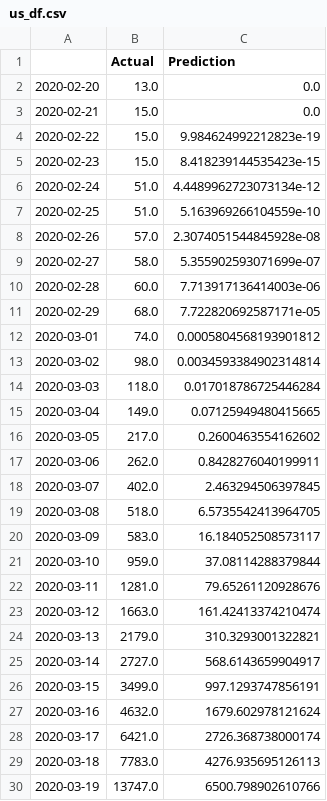
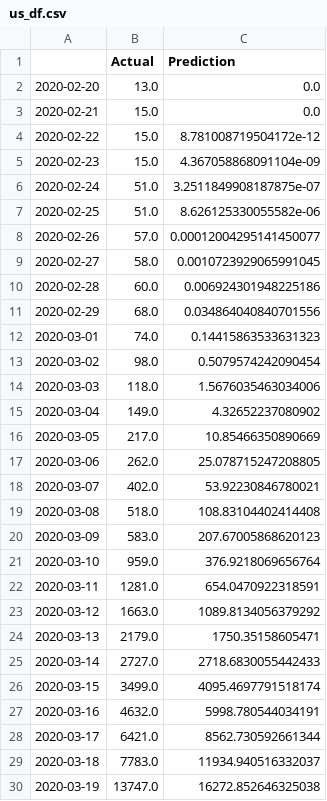
Before and after one commit to bosulliv/covid, a CSV file: data/raw/us_df.csv, drawn as a sheet; only a part is shown; the diff covers the shown part only.

```diff
--- a/data/raw/us_df.csv
+++ b/data/raw/us_df.csv
@@ -3,28 +3,28 @@
 2020-02-21,15.0,0.0
-2020-02-22,15.0,9.984624992212823e-19
-2020-02-23,15.0,8.418239144535423e-15
-2020-02-24,51.0,4.4489962723073134e-12
-2020-02-25,51.0,5.163969266104559e-10
-2020-02-26,57.0,2.3074051544845928e-08
-2020-02-27,58.0,5.355902593071699e-07
-2020-02-28,60.0,7.713917136414003e-06
-2020-02-29,68.0,7.722820692587171e-05
-2020-03-01,74.0,0.0005804568193901812
-2020-03-02,98.0,0.0034593384902314814
-2020-03-03,118.0,0.017018786725446284
-2020-03-04,149.0,0.07125949480415665
-2020-03-05,217.0,0.2600463554162602
-2020-03-06,262.0,0.8428276040199911
-2020-03-07,402.0,2.463294506397845
-2020-03-08,518.0,6.5735542413964705
-2020-03-09,583.0,16.184052508573117
-2020-03-10,959.0,37.08114288379844
-2020-03-11,1281.0,79.65261120928676
-2020-03-12,1663.0,161.42413374210474
-2020-03-13,2179.0,310.3293001322821
-2020-03-14,2727.0,568.6143659904917
-2020-03-15,3499.0,997.1293747856191
-2020-03-16,4632.0,1679.602978121624
-2020-03-17,6421.0,2726.368738000174
-2020-03-18,7783.0,4276.935695126113
-2020-03-19,13747.0,6500.798902610766
+2020-02-22,15.0,8.781008719504172e-12
+2020-02-23,15.0,4.367058868091104e-09
+2020-02-24,51.0,3.2511849908187875e-07
+2020-02-25,51.0,8.626125330055582e-06
+2020-02-26,57.0,0.00012004295141450077
+2020-02-27,58.0,0.0010723929065991045
+2020-02-28,60.0,0.006924301948225186
+2020-02-29,68.0,0.034864040840701556
+2020-03-01,74.0,0.14415863533631323
+2020-03-02,98.0,0.5079574242090454
+2020-03-03,118.0,1.5676035463034006
+2020-03-04,149.0,4.32652237080902
+2020-03-05,217.0,10.85466350890669
+2020-03-06,262.0,25.078715247208805
+2020-03-07,402.0,53.92230846780021
+2020-03-08,518.0,108.83104402414408
+2020-03-09,583.0,207.67005868620123
+2020-03-10,959.0,376.9218069656764
+2020-03-11,1281.0,654.0470922318591
+2020-03-12,1663.0,1089.8134056379292
+2020-03-13,2179.0,1750.35158605471
+2020-03-14,2727.0,2718.6830055442433
+2020-03-15,3499.0,4095.4697791518174
+2020-03-16,4632.0,5998.780544034191
+2020-03-17,6421.0,8562.730592661344
+2020-03-18,7783.0,11934.940516332037
+2020-03-19,13747.0,16272.852646325038
```
Also changed, not shown: 3 added rows and 71 edited cells elsewhere in this file, data/raw/country_meta.csv, 15 other files.
